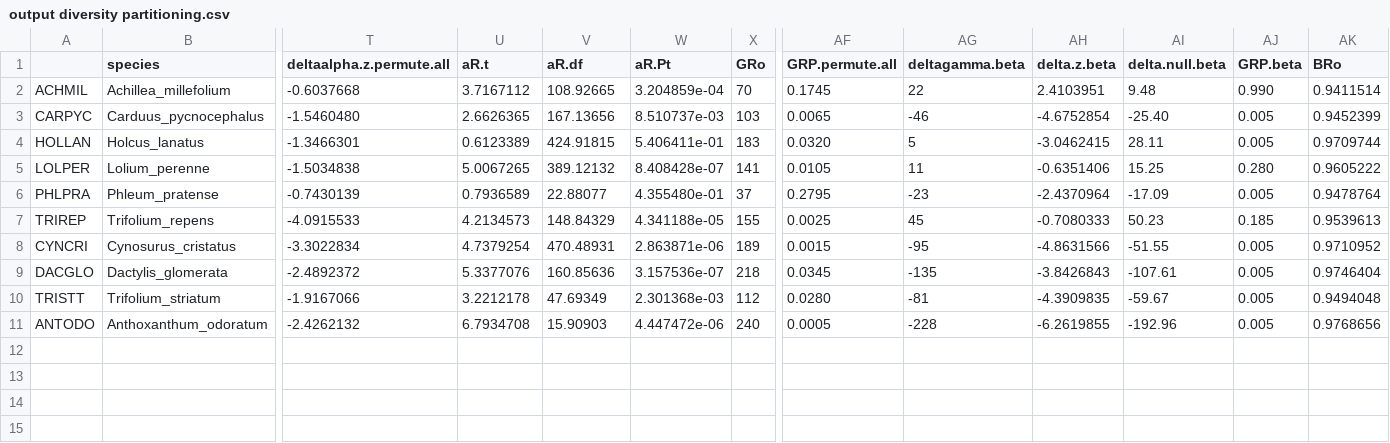
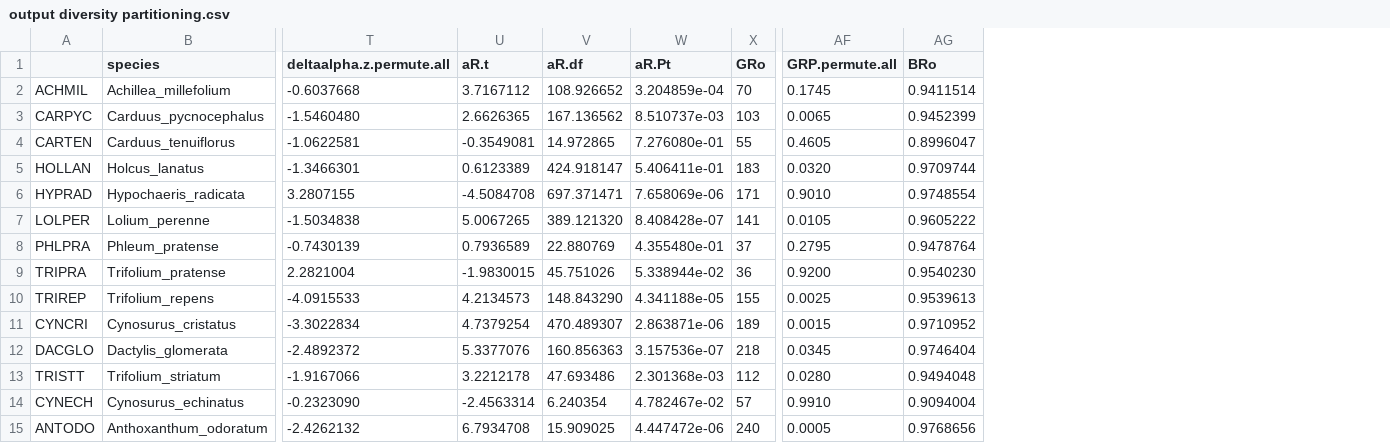
Before and after one commit to maudbv/Critical-abundances-BP, a CSV file: output diversity partitioning.csv, drawn as a sheet; only a part is shown, gaps mark what is left out; removed rows and columns are numbered as before the commit, all else as after; rows hold the shown columns only; the diff names each change by its address in the sheet, - before the commit and + after, or states it on an @@ line.

```diff
--- a/output diversity partitioning.csv
+++ b/output diversity partitioning.csv
-column AG (deltagamma.beta), rows 2-11: 22 | -46 | 5 | 11 | -23 | 45 | -95 | -135 | -81 | -228
-column AH (delta.z.beta), rows 2-11: 2.4103951 | -4.6752854 | -3.0462415 | -0.6351406 | -2.4370964 | -0.7080333 | -4.8631566 | -3.8426843 | -4.3909835 | -6.2619855
-column AI (delta.null.beta), rows 2-11: 9.48 | -25.40 | 28.11 | 15.25 | -17.09 | 50.23 | -51.55 | -107.61 | -59.67 | -192.96
-column AJ (GRP.beta), rows 2-11: 0.990 | 0.005 | 0.005 | 0.280 | 0.005 | 0.185 | 0.005 | 0.005 | 0.005 | 0.005
-V2 (aR.df): 108.92665
+V2 (aR.df): 108.926652
-V3 (aR.df): 167.13656
+V3 (aR.df): 167.136562
+row 4: CARTEN | Carduus_tenuiflorus | -1.0622581 | -0.3549081 | 14.972865 | 7.276080e-01 | 55 | 0.4605 | 0.8996047
-V5 (aR.df): 424.91815
+V5 (aR.df): 424.918147
+row 6: HYPRAD | Hypochaeris_radicata | 3.2807155 | -4.5084708 | 697.371471 | 7.658069e-06 | 171 | 0.9010 | 0.9748554
-V7 (aR.df): 389.12132
+V7 (aR.df): 389.121320
-V8 (aR.df): 22.88077
+V8 (aR.df): 22.880769
+row 9: TRIPRA | Trifolium_pratense | 2.2821004 | -1.9830015 | 45.751026 | 5.338944e-02 | 36 | 0.9200 | 0.9540230
-V10 (aR.df): 148.84329
+V10 (aR.df): 148.843290
-V11 (aR.df): 470.48931
+V11 (aR.df): 470.489307
-V12 (aR.df): 160.85636
+V12 (aR.df): 160.856363
-V13 (aR.df): 47.69349
+V13 (aR.df): 47.693486
+row 14: CYNECH | Cynosurus_echinatus | -0.2323090 | -2.4563314 | 6.240354 | 4.782467e-02 | 57 | 0.9910 | 0.9094004
-V15 (aR.df): 15.90903
+V15 (aR.df): 15.909025
```
Also changed, not shown: impact.SRnat.csv, table1.csv, 2 other files.
